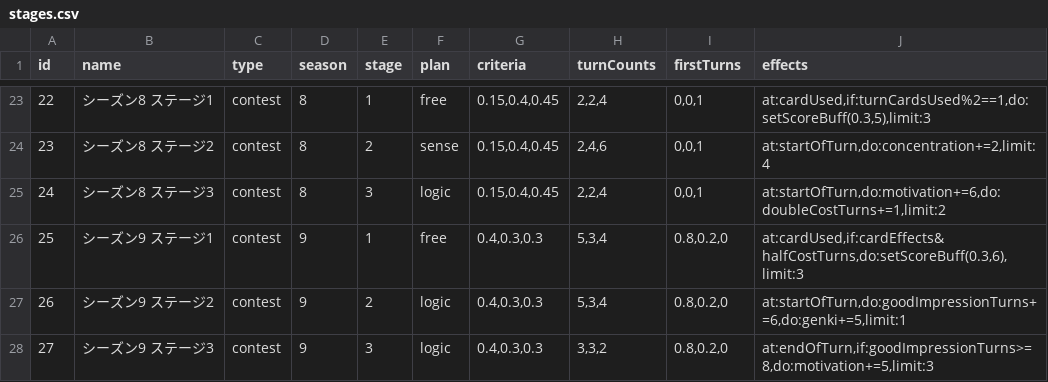
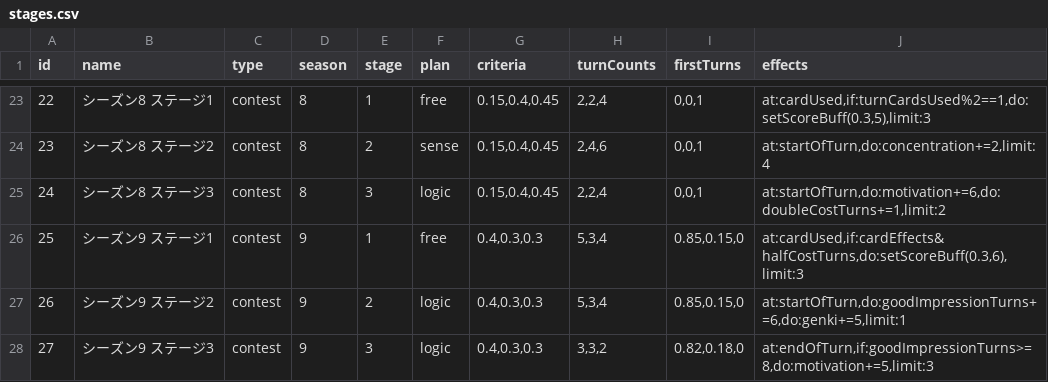
Before and after one commit to surisuririsu/gakumas-data, a CSV file: csv/stages.csv, drawn as a sheet; only a part is shown, gaps mark what is left out.

Commit message:
Update first turn rates

```diff
--- a/csv/stages.csv
+++ b/csv/stages.csv
@@ -25,4 +25,4 @@ id,name,type,season,stage,plan,criteria,turnCounts,firstTurns,effects
 24,シーズン8 ステージ3,contest,8,3,logic,"0.15,0.4,0.45","2,2,4","0,0,1","at:startOfTurn,do:motivation+=6,do:doubleCostTurns+=1,limit:2"
-25,シーズン9 ステージ1,contest,9,1,free,"0.4,0.3,0.3","5,3,4","0.8,0.2,0","at:cardUsed,if:cardEffects&halfCostTurns,do:setScoreBuff(0.3,6),limit:3"
-26,シーズン9 ステージ2,contest,9,2,logic,"0.4,0.3,0.3","5,3,4","0.8,0.2,0","at:startOfTurn,do:goodImpressionTurns+=6,do:genki+=5,limit:1"
-27,シーズン9 ステージ3,contest,9,3,logic,"0.4,0.3,0.3","3,3,2","0.8,0.2,0","at:endOfTurn,if:goodImpressionTurns>=8,do:motivation+=5,limit:3"
+25,シーズン9 ステージ1,contest,9,1,free,"0.4,0.3,0.3","5,3,4","0.85,0.15,0","at:cardUsed,if:cardEffects&halfCostTurns,do:setScoreBuff(0.3,6),limit:3"
+26,シーズン9 ステージ2,contest,9,2,logic,"0.4,0.3,0.3","5,3,4","0.85,0.15,0","at:startOfTurn,do:goodImpressionTurns+=6,do:genki+=5,limit:1"
+27,シーズン9 ステージ3,contest,9,3,logic,"0.4,0.3,0.3","3,3,2","0.82,0.18,0","at:endOfTurn,if:goodImpressionTurns>=8,do:motivation+=5,limit:3"
```
Also changed, not shown: 2 other files.
